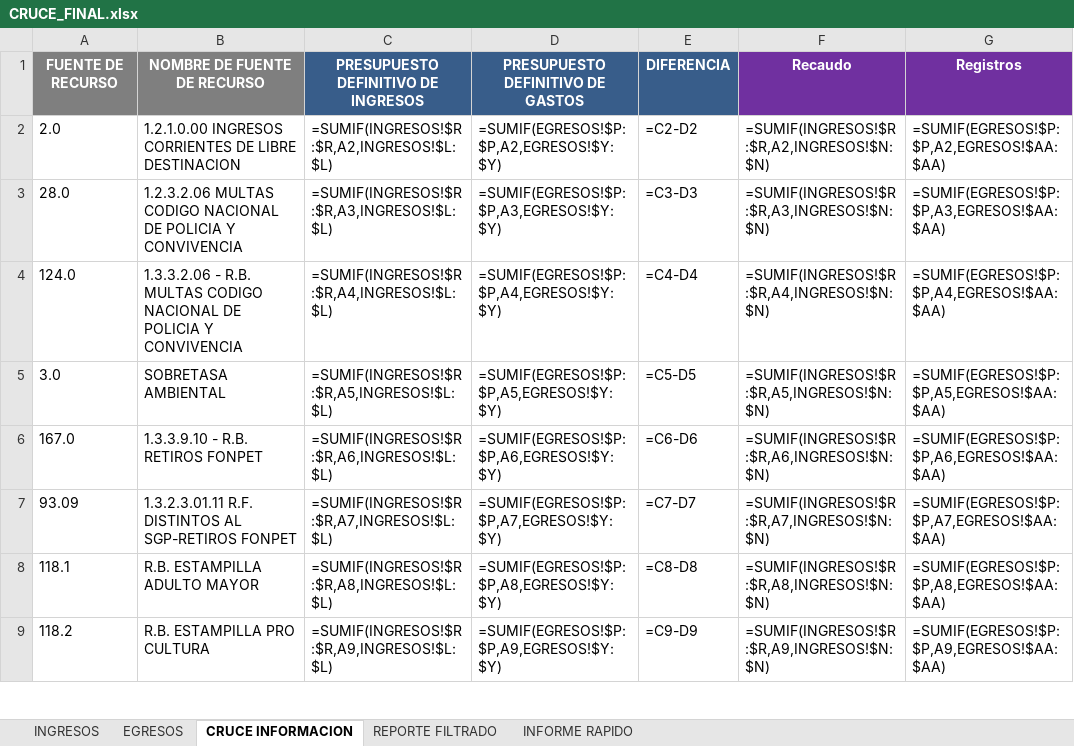
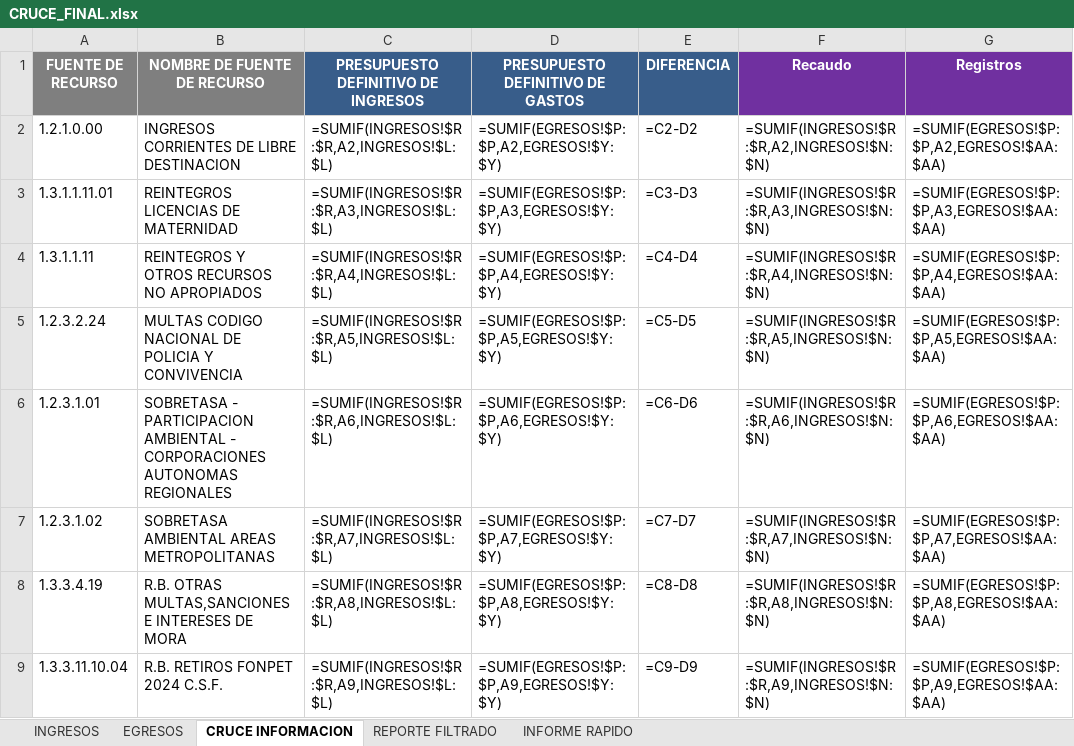
Before and after one commit to DiegoMunoz150/cruce-presupuestal, an Excel workbook: outputs/CRUCE_FINAL.xlsx, sheet CRUCE INFORMACION, drawn as a sheet; only a part is shown; values as stored, in another font and other column widths than the file's, no borders; formulas without a stored value are shown as written; conditional formats not drawn; the diff covers the shown part only; the diff names each change by its address in the sheet, - before the commit and + after, or states it on an @@ line.

```diff
--- a/outputs/CRUCE_FINAL.xlsx (sheet CRUCE INFORMACION)
+++ b/outputs/CRUCE_FINAL.xlsx (sheet CRUCE INFORMACION)
-A2 (FUENTE DE RECURSO): 2.0
+A2 (FUENTE DE RECURSO): 1.2.1.0.00
-B2 (NOMBRE DE FUENTE DE RECURSO): 1.2.1.0.00 INGRESOS CORRIENTES…
+B2 (NOMBRE DE FUENTE DE RECURSO): INGRESOS CORRIENTES…
-A3 (FUENTE DE RECURSO): 28.0
+A3 (FUENTE DE RECURSO): 1.3.1.1.11.01
-B3 (NOMBRE DE FUENTE DE RECURSO): 1.2.3.2.06 MULTAS CODIGO NACIONAL DE POLICIA Y CONVIVENCIA
+B3 (NOMBRE DE FUENTE DE RECURSO): REINTEGROS LICENCIAS DE MATERNIDAD
-A4 (FUENTE DE RECURSO): 124.0
+A4 (FUENTE DE RECURSO): 1.3.1.1.11
-B4 (NOMBRE DE FUENTE DE RECURSO): 1.3.3.2.06 - R.B. MULTAS CODIGO NACIONAL DE POLICIA Y CONVIVENCIA
+B4 (NOMBRE DE FUENTE DE RECURSO): REINTEGROS Y OTROS RECURSOS NO APROPIADOS
-A5 (FUENTE DE RECURSO): 3.0
+A5 (FUENTE DE RECURSO): 1.2.3.2.24
-B5 (NOMBRE DE FUENTE DE RECURSO): SOBRETASA AMBIENTAL
+B5 (NOMBRE DE FUENTE DE RECURSO): MULTAS CODIGO NACIONAL DE POLICIA Y CONVIVENCIA
-A6 (FUENTE DE RECURSO): 167.0
+A6 (FUENTE DE RECURSO): 1.2.3.1.01
-B6 (NOMBRE DE FUENTE DE RECURSO): 1.3.3.9.10 - R.B. RETIROS FONPET
+B6 (NOMBRE DE FUENTE DE RECURSO): SOBRETASA - PARTICIPACION AMBIENTAL - CORPORACIONES AUTONOMAS REGIONALES
-A7 (FUENTE DE RECURSO): 93.09
+A7 (FUENTE DE RECURSO): 1.2.3.1.02
-B7 (NOMBRE DE FUENTE DE RECURSO): 1.3.2.3.01.11 R.F. DISTINTOS AL SGP-RETIROS FONPET
+B7 (NOMBRE DE FUENTE DE RECURSO): SOBRETASA AMBIENTAL AREAS METROPOLITANAS
-A8 (FUENTE DE RECURSO): 118.1
+A8 (FUENTE DE RECURSO): 1.3.3.4.19
-B8 (NOMBRE DE FUENTE DE RECURSO): R.B. ESTAMPILLA ADULTO MAYOR
+B8 (NOMBRE DE FUENTE DE RECURSO): R.B. OTRAS MULTAS,SANCIONES E INTERESES DE MORA
-A9 (FUENTE DE RECURSO): 118.2
+A9 (FUENTE DE RECURSO): 1.3.3.11.10.04
-B9 (NOMBRE DE FUENTE DE RECURSO): R.B. ESTAMPILLA PRO CULTURA
+B9 (NOMBRE DE FUENTE DE RECURSO): R.B. RETIROS FONPET 2024 C.S.F.
```
Also changed, not shown: other rows of this sheet, sheet EGRESOS, uploads/egresos.xlsx, 1 other file.
